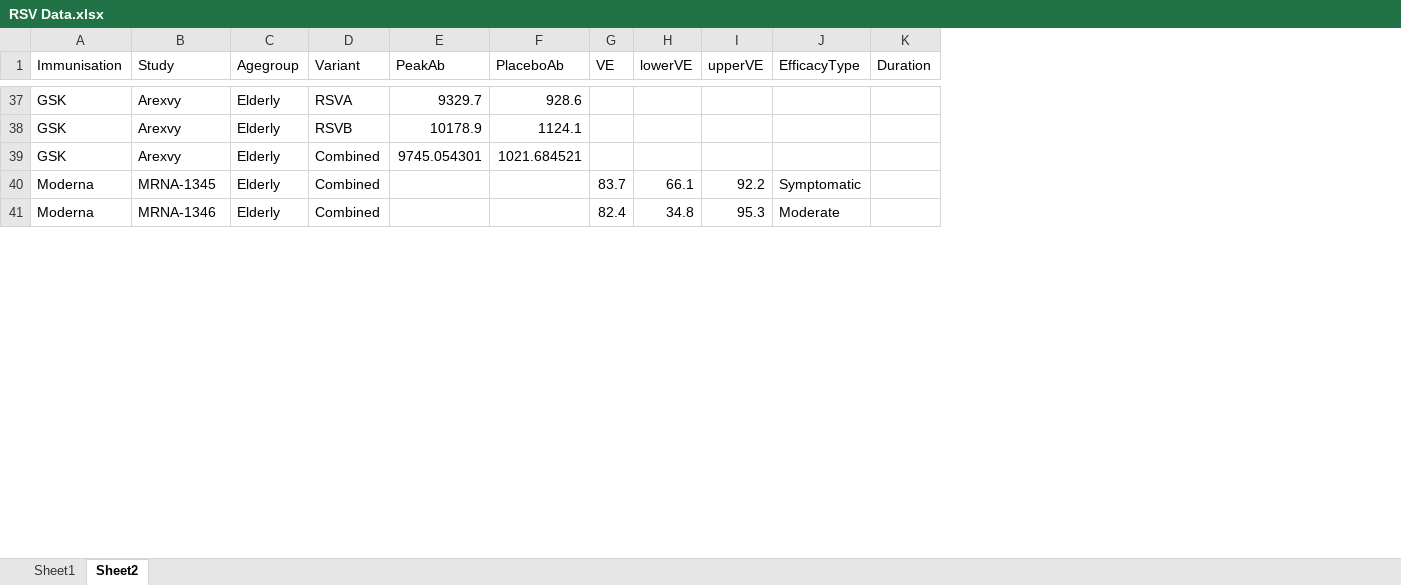
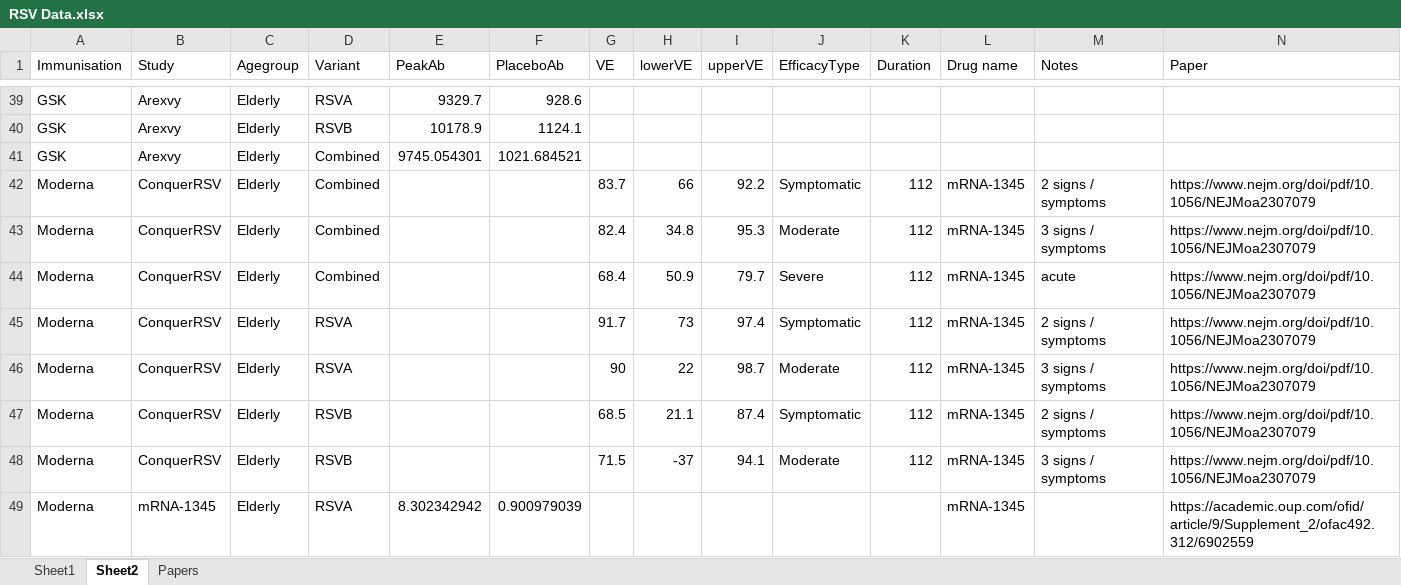
Before and after one commit to deborahcromer/RSVcorrelates, an Excel workbook: raw-data/RSV Data.xlsx, sheet Sheet2, drawn as a sheet; only a part is shown, gaps mark what is left out; values as stored, in another font and other column widths than the file's, no borders; addresses are those after the commit; the diff covers the shown part only; the diff names each change by its address in the sheet, - before the commit and + after, or states it on an @@ line.

```diff
--- a/raw-data/RSV Data.xlsx (sheet Sheet2)
+++ b/raw-data/RSV Data.xlsx (sheet Sheet2)
+sheet tab: Papers
+column L (Drug name), rows 42-43: mRNA-1345 | mRNA-1345
+column M (Notes), rows 42-43: 2 signs / symptoms | 3 signs / symptoms
+column N (Paper), rows 42-43: https://www.nejm.org/doi/pdf/10.1056/NEJMoa2307079 | https://www.nejm.org/doi/pdf/10.1056/NEJMoa2307079
-B42 (Study): MRNA-1345
+B42 (Study): ConquerRSV
-H42 (lowerVE): 66.1
+H42 (lowerVE): 66
-K42:K43 (Duration): (empty)
+K42:K43 (Duration): 112
-B43 (Study): MRNA-1346
+B43 (Study): ConquerRSV
+row 44: Moderna | ConquerRSV | Elderly | Combined |  |  | 68.4 | 50.9 | 79.7 | Severe | 112 | mRNA-1345 | acute | https://www.nejm.org/doi/pdf/10.1056/NEJMoa2307079
+row 45: Moderna | ConquerRSV | Elderly | RSVA |  |  | 91.7 | 73 | 97.4 | Symptomatic | 112 | mRNA-1345 | 2 signs / symptoms | https://www.nejm.org/doi/pdf/10.1056/NEJMoa2307079
+row 46: Moderna | ConquerRSV | Elderly | RSVA |  |  | 90 | 22 | 98.7 | Moderate | 112 | mRNA-1345 | 3 signs / symptoms | https://www.nejm.org/doi/pdf/10.1056/NEJMoa2307079
+row 47: Moderna | ConquerRSV | Elderly | RSVB |  |  | 68.5 | 21.1 | 87.4 | Symptomatic | 112 | mRNA-1345 | 2 signs / symptoms | https://www.nejm.org/doi/pdf/10.1056/NEJMoa2307079
+row 48: Moderna | ConquerRSV | Elderly | RSVB |  |  | 71.5 | -37 | 94.1 | Moderate | 112 | mRNA-1345 | 3 signs / symptoms | https://www.nejm.org/doi/pdf/10.1056/NEJMoa2307079
+row 49: Moderna | mRNA-1345 | Elderly | RSVA | 8.302342942 | 0.900979039 |  |  |  |  |  | mRNA-1345 |  | https://academic.oup.com/ofid/article/9/Supplement_2/ofac492.312/6902559
```
Also changed, not shown: 7 added rows and 3 edited cells elsewhere in this sheet, formulas that keep their value, raw-data/RSV Data 2024.xlsx, 3 other files.
